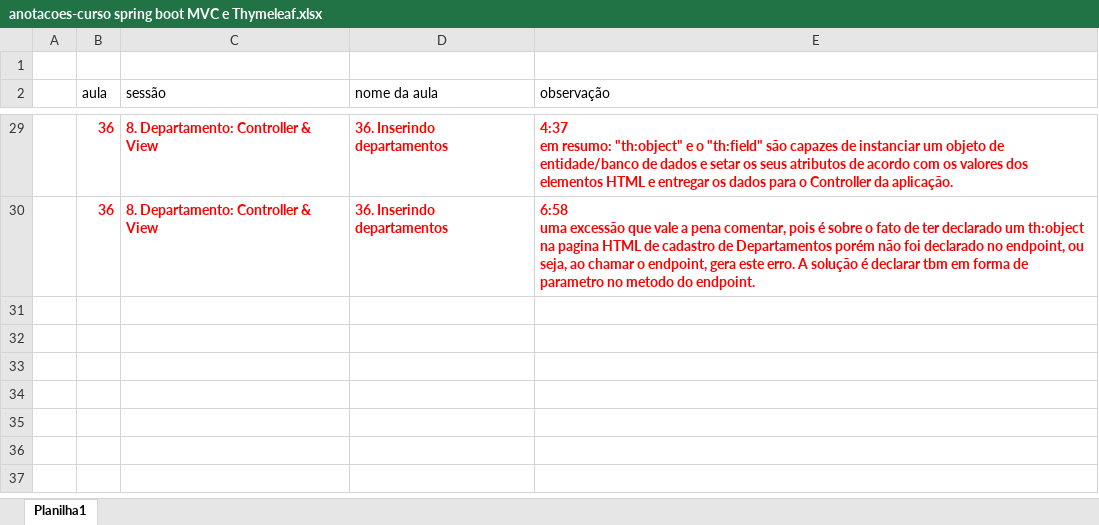
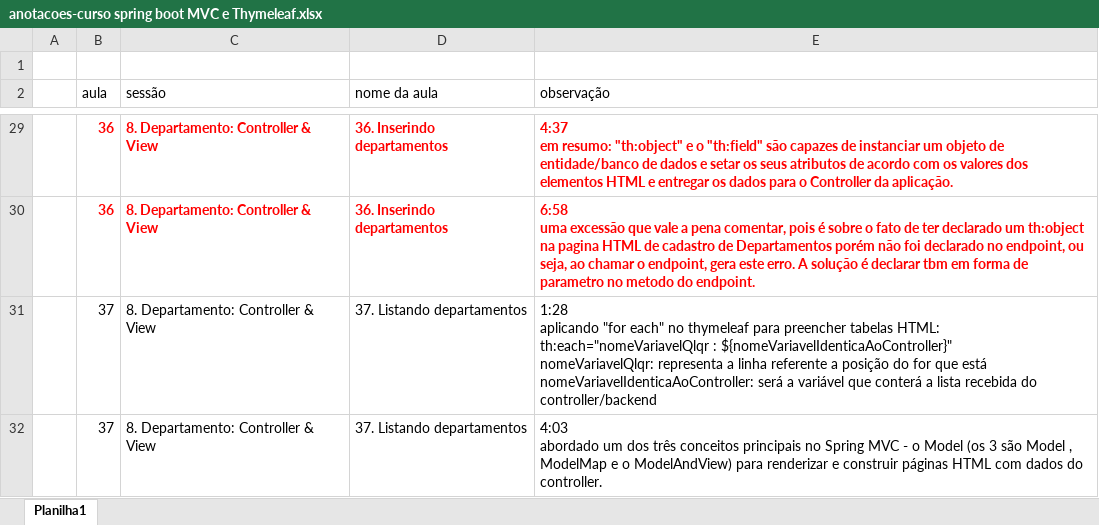
Before and after one commit to emerson-roots/curso-spring-MVC-thymeleaf, an Excel workbook: anotacoes-curso spring boot MVC e Thymeleaf.xlsx, sheet Planilha1, drawn as a sheet; only a part is shown, gaps mark what is left out; values as stored, in another font and other column widths than the file's, no borders; ↵ is a line break in a cell; the diff names each change by its address in the sheet, - before the commit and + after, or states it on an @@ line.

Commit message:
Aula 37 - Listando departamentos

```diff
--- a/anotacoes-curso spring boot MVC e Thymeleaf.xlsx (sheet Planilha1)
+++ b/anotacoes-curso spring boot MVC e Thymeleaf.xlsx (sheet Planilha1)
+row 31:  | 37 | 8. Departamento: Controller & View | 37. Listando departamentos | 1:28 ↵ aplicando "for each" no thymeleaf para preencher tabelas HTML: ↵ th:each="nomeVariavelQlqr : ${nomeVariavelIdenticaAoController}" ↵ nomeVariavelQlqr: representa a linha referente a posição do for que está ↵ nomeVariavelIdenticaAoController: será a variável que conterá a lista recebida do controller/backend
+row 32:  | 37 | 8. Departamento: Controller & View | 37. Listando departamentos | 4:03 ↵ abordado um dos três conceitos principais no Spring MVC - o Model (os 3 são Model , ModelMap e o ModelAndView) para renderizar e construir páginas HTML com dados do controller.
```
Also changed, not shown: 4 other files.
